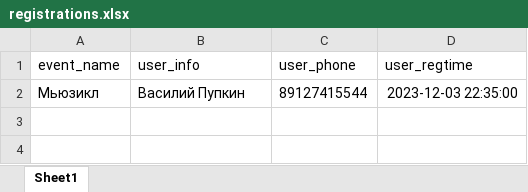
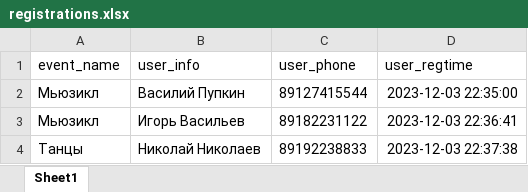
Before and after one commit to AlexKr89/TGbotCafe, an Excel workbook: Reg4Event/registrations.xlsx, sheet Sheet1, drawn as a sheet; values as stored, in another font and other column widths than the file's, no borders; the diff names each change by its address in the sheet, - before the commit and + after, or states it on an @@ line.

Commit message:
modified

```diff
--- a/Reg4Event/registrations.xlsx (sheet Sheet1)
+++ b/Reg4Event/registrations.xlsx (sheet Sheet1)
+row 3: Мьюзикл | Игорь Васильев | 89182231122 | 2023-12-03 22:36:41
+row 4: Танцы | Николай Николаев | 89192238833 | 2023-12-03 22:37:38
```
